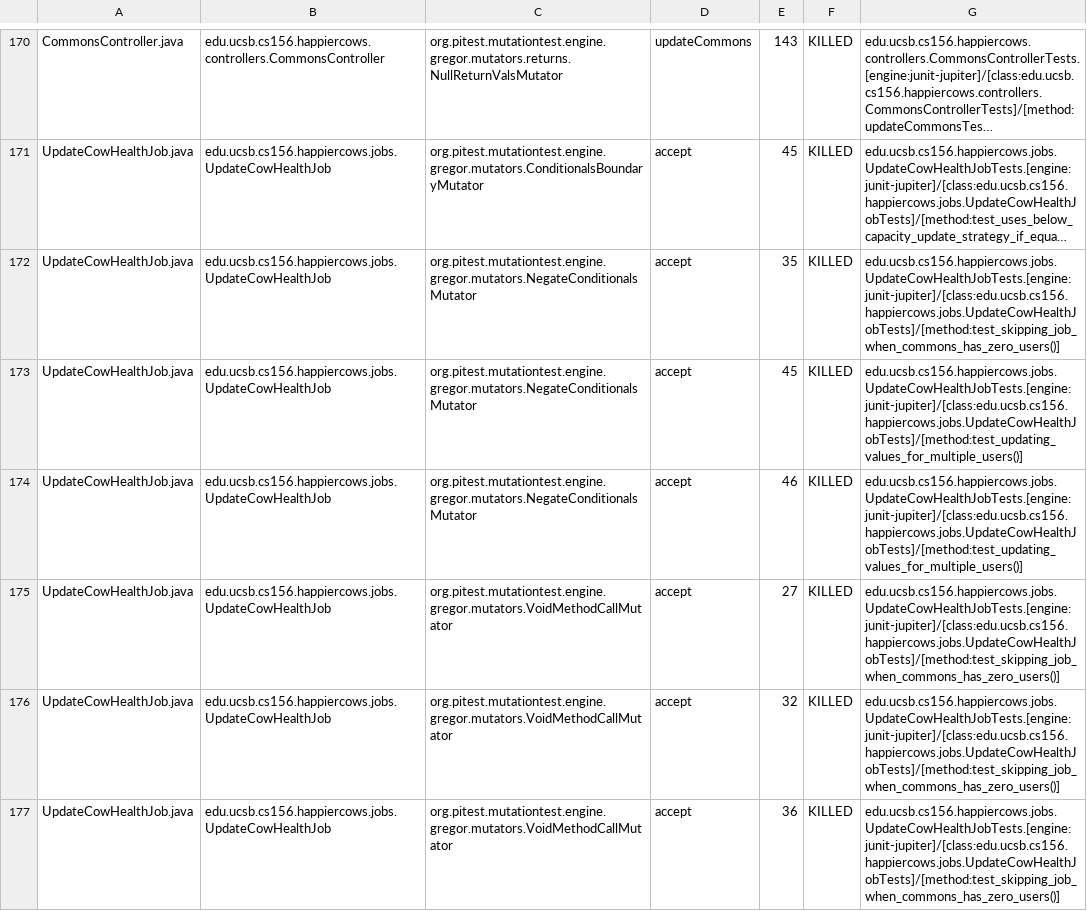
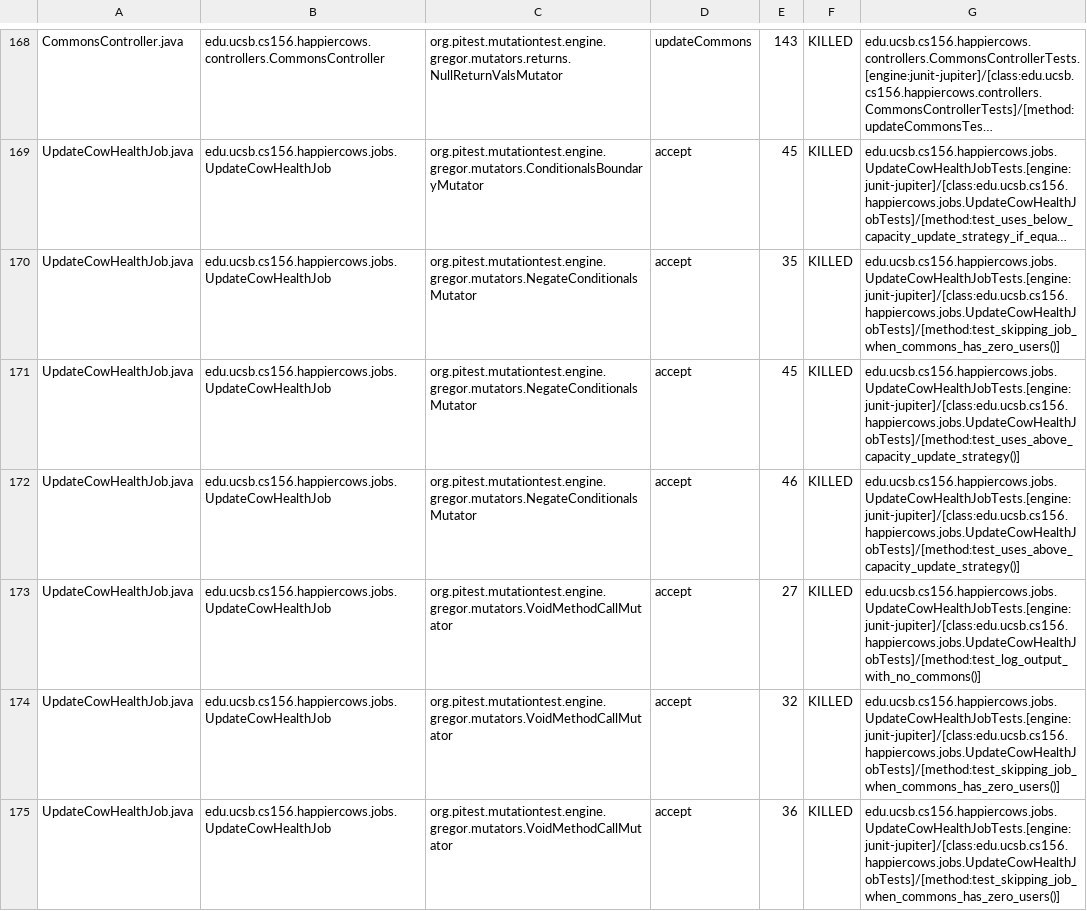
Before and after one commit to ucsb-cs156-m23/proj-happycows-m23-10am-3, a CSV file: pitest/mutations.csv, drawn as a sheet; only a part is shown, gaps mark what is left out; long unchanged cells end in …; addresses are those after the commit; the diff covers the shown part only; the diff names each change by its address in the sheet, - before the commit and + after, or states it on an @@ line.

Commit message:
Deploying to gh-pages from @ ucsb-cs156-m23/proj-happycows-m23-10am-3@ba65925138659850be8d7a49f7cfb22bc3a9f324 🚀

```diff
--- a/pitest/mutations.csv
+++ b/pitest/mutations.csv
-G171:G172: edu.ucsb.cs156.happiercows.jobs.UpdateCowHealthJobTests.[engine:junit-jupiter]/[class:edu.ucsb.cs156.happiercows.jobs.UpdateCowHealthJobTests]/[method:test_updating_values_for_multiple_users()]
+G171:G172: edu.ucsb.cs156.happiercows.jobs.UpdateCowHealthJobTests.[engine:junit-jupiter]/[class:edu.ucsb.cs156.happiercows.jobs.UpdateCowHealthJobTests]/[method:test_uses_above_capacity_update_strategy()]
-G173: edu.ucsb.cs156.happiercows.jobs.UpdateCowHealthJobTests.[engine:junit-jupiter]/[class:edu.ucsb.cs156.happiercows.jobs.UpdateCowHealthJobTests]/[method:test_skipping_job_when_commons_has_zero_users()]
+G173: edu.ucsb.cs156.happiercows.jobs.UpdateCowHealthJobTests.[engine:junit-jupiter]/[class:edu.ucsb.cs156.happiercows.jobs.UpdateCowHealthJobTests]/[method:test_log_output_with_no_commons()]
```
Also changed, not shown: 3 added rows, 2 removed rows and 10 edited cells elsewhere in this file, 41 other files.
